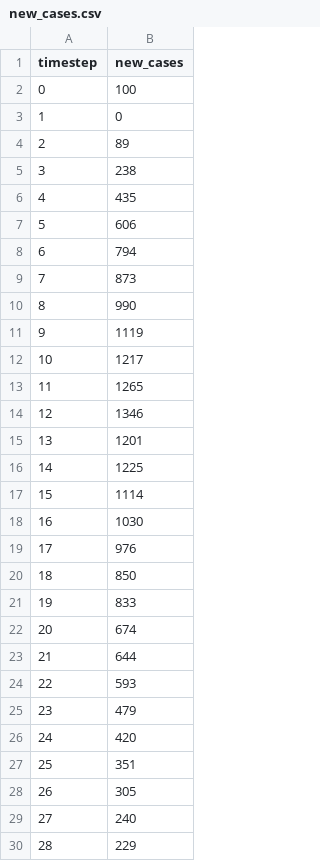
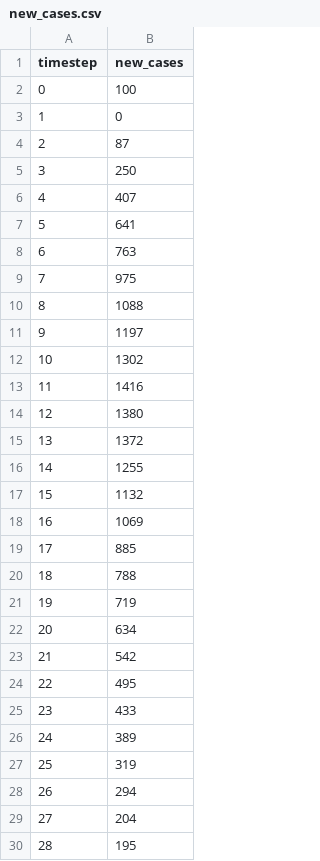
Before and after one commit to SABS-R3-Epidemiology/epiabm, a CSV file: python_examples/gibraltar_example_cpp/output/new_cases.csv, drawn as a sheet; only a part is shown; the diff covers the shown part only.

```diff
--- a/python_examples/gibraltar_example_cpp/output/new_cases.csv
+++ b/python_examples/gibraltar_example_cpp/output/new_cases.csv
@@ -3,28 +3,28 @@ timestep,new_cases
 1,0
-2,89
-3,238
-4,435
-5,606
-6,794
-7,873
-8,990
-9,1119
-10,1217
-11,1265
-12,1346
-13,1201
-14,1225
-15,1114
-16,1030
-17,976
-18,850
-19,833
-20,674
-21,644
-22,593
-23,479
-24,420
-25,351
-26,305
-27,240
-28,229
+2,87
+3,250
+4,407
+5,641
+6,763
+7,975
+8,1088
+9,1197
+10,1302
+11,1416
+12,1380
+13,1372
+14,1255
+15,1132
+16,1069
+17,885
+18,788
+19,719
+20,634
+21,542
+22,495
+23,433
+24,389
+25,319
+26,294
+27,204
+28,195
```
Also changed, not shown: 20 edited cells elsewhere in this file, python_examples/gibraltar_example_cpp/output/age_stratified_new_cases.csv, python_examples/gibraltar_example_cpp/output/population_results.csv, 6 other files.
